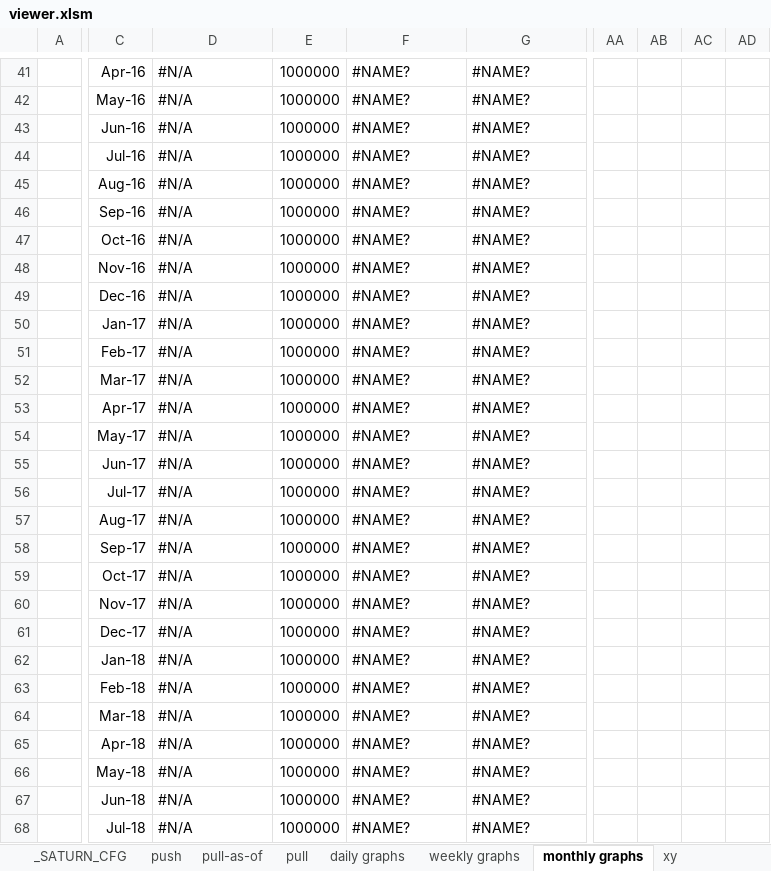
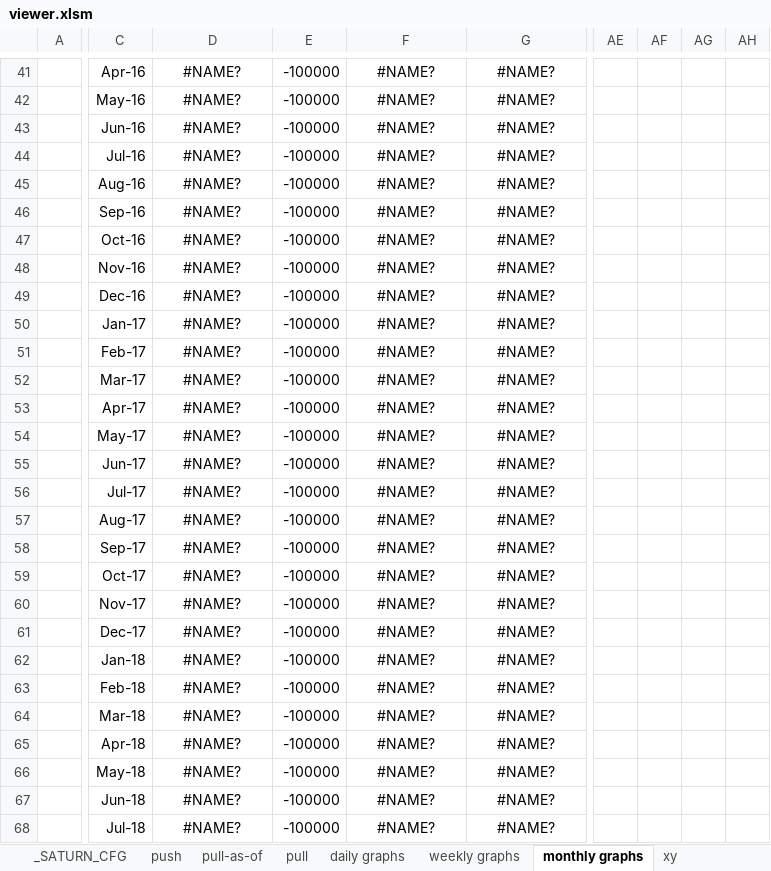
Before and after one commit to LB365/balance-table, an Excel workbook: viewer.xlsm, sheet monthly graphs, drawn as a sheet; only a part is shown, gaps mark what is left out; values as stored, in another font and other column widths than the file's, no borders; charts and pictures not drawn; removed rows and columns are numbered as before the commit, all else as after; the diff covers the shown part only; the diff names each change by its address in the sheet, - before the commit and + after, or states it on an @@ line.

```diff
--- a/viewer.xlsm (sheet monthly graphs)
+++ b/viewer.xlsm (sheet monthly graphs)
-column AA, empty
-column AB, empty
-column AC, empty
-column AD, empty
+column AE, empty
+column AF, empty
+column AG, empty
+column AH, empty
-D41:D68: #N/A
+D41:D68: #NAME?
-D41:D68 alignment: left
+D41:D68 alignment: center
-E41:E68: 1000000
+E41:E68: -100000
-F41:G68 alignment: left
+F41:G68 alignment: center
```
Also changed, not shown: 404 edited cells and cell formats elsewhere in this sheet, sheet xy, sheet pull, sheet daily graphs, sheet weekly graphs, sheet pull-as-of, sheet push, formulas that keep their value, charts or pictures.
